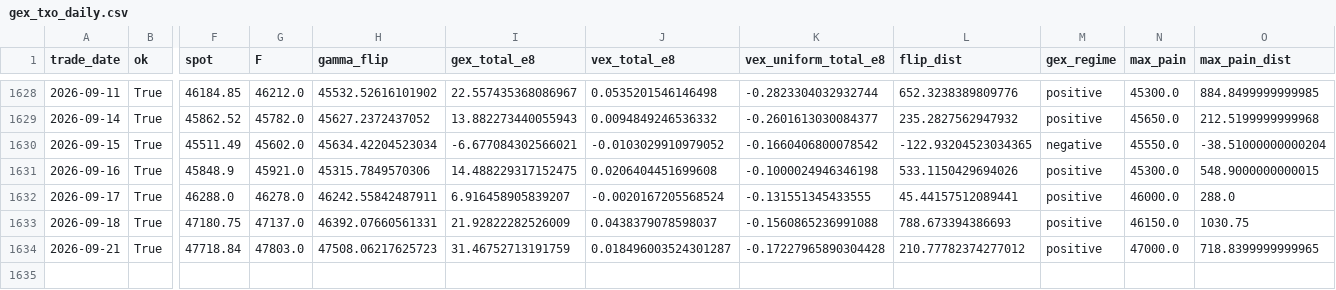
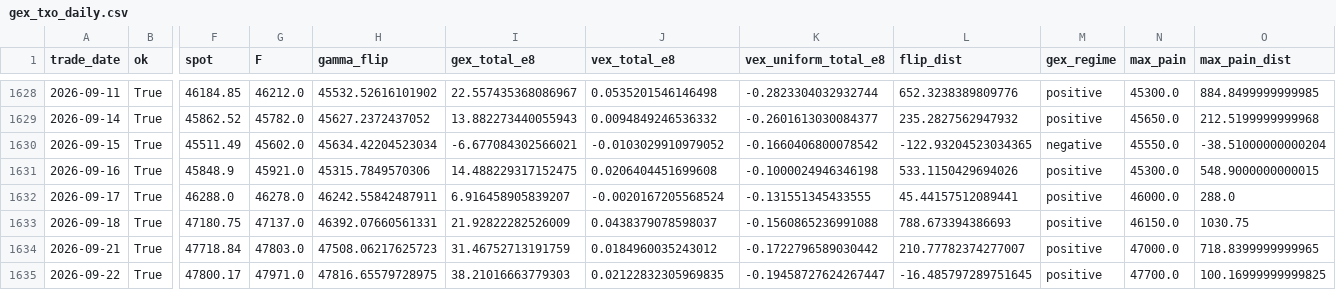
Before and after one commit to miYuz/taifex-gex, a CSV file: data/gex_txo_daily.csv, drawn as a sheet; only a part is shown, gaps mark what is left out; rows hold the shown columns only; the diff names each change by its address in the sheet, - before the commit and + after, or states it on an @@ line.

```diff
--- a/data/gex_txo_daily.csv
+++ b/data/gex_txo_daily.csv
-J1634 (vex_total_e8): 0.018496003524301287
+J1634 (vex_total_e8): 0.0184960035243012
-K1634 (vex_uniform_total_e8): -0.17227965890304428
+K1634 (vex_uniform_total_e8): -0.1722796589030442
-L1634 (flip_dist): 210.77782374277012
+L1634 (flip_dist): 210.77782374277007
+row 1635: 2026-09-22 | True | 47800.17 | 47971.0 | 47816.65579728975 | 38.21016663779303 | 0.02122832305969835 | -0.19458727624267447 | -16.485797289751645 | positive | 47700.0 | 100.16999999999825
```
Also changed, not shown: 2 other files.
